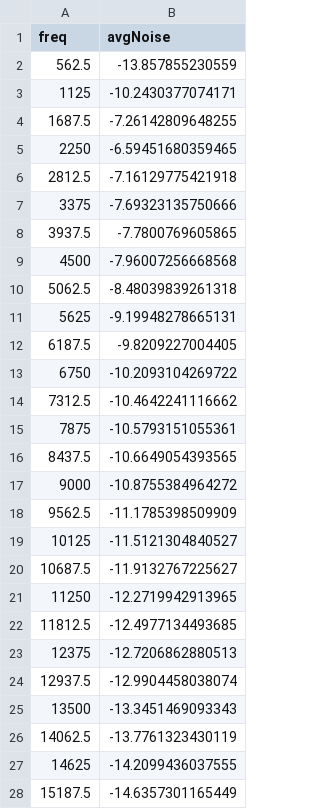
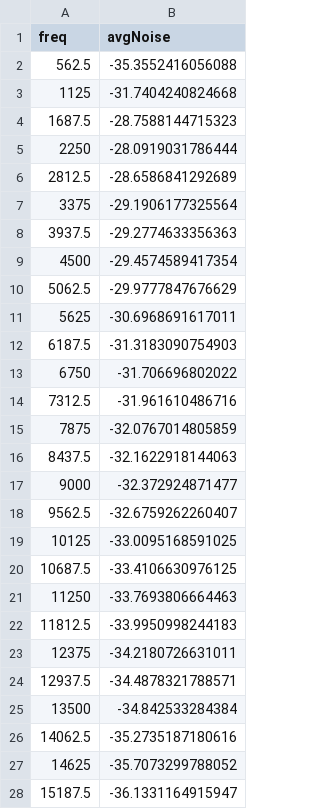
Before and after one commit to mjzahn/beluga_narwhal_click_classifier, a CSV file: R/spreadsheets/ex_spec/narwhal_ex_spec_noise.csv, drawn as a sheet; only a part is shown; the diff covers the shown part only.

```diff
--- a/R/spreadsheets/ex_spec/narwhal_ex_spec_noise.csv
+++ b/R/spreadsheets/ex_spec/narwhal_ex_spec_noise.csv
@@ -1,28 +1,28 @@
 "freq","avgNoise"
-562.5,-13.857855230559
-1125,-10.2430377074171
-1687.5,-7.26142809648255
-2250,-6.59451680359465
-2812.5,-7.16129775421918
-3375,-7.69323135750666
-3937.5,-7.7800769605865
-4500,-7.96007256668568
-5062.5,-8.48039839261318
-5625,-9.19948278665131
-6187.5,-9.8209227004405
-6750,-10.2093104269722
-7312.5,-10.4642241116662
-7875,-10.5793151055361
-8437.5,-10.6649054393565
-9000,-10.8755384964272
-9562.5,-11.1785398509909
-10125,-11.5121304840527
-10687.5,-11.9132767225627
-11250,-12.2719942913965
-11812.5,-12.4977134493685
-12375,-12.7206862880513
-12937.5,-12.9904458038074
-13500,-13.3451469093343
-14062.5,-13.7761323430119
-14625,-14.2099436037555
-15187.5,-14.6357301165449
+562.5,-35.3552416056088
+1125,-31.7404240824668
+1687.5,-28.7588144715323
+2250,-28.0919031786444
+2812.5,-28.6586841292689
+3375,-29.1906177325564
+3937.5,-29.2774633356363
+4500,-29.4574589417354
+5062.5,-29.9777847676629
+5625,-30.6968691617011
+6187.5,-31.3183090754903
+6750,-31.706696802022
+7312.5,-31.961610486716
+7875,-32.0767014805859
+8437.5,-32.1622918144063
+9000,-32.372924871477
+9562.5,-32.6759262260407
+10125,-33.0095168591025
+10687.5,-33.4106630976125
+11250,-33.7693806664463
+11812.5,-33.9950998244183
+12375,-34.2180726631011
+12937.5,-34.4878321788571
+13500,-34.842533284384
+14062.5,-35.2735187180616
+14625,-35.7073299788052
+15187.5,-36.1331164915947
```
Also changed, not shown: 101 edited cells elsewhere in this file, R/spreadsheets/ex_spec/narwhal_ex_spec.csv, 1 other file.
